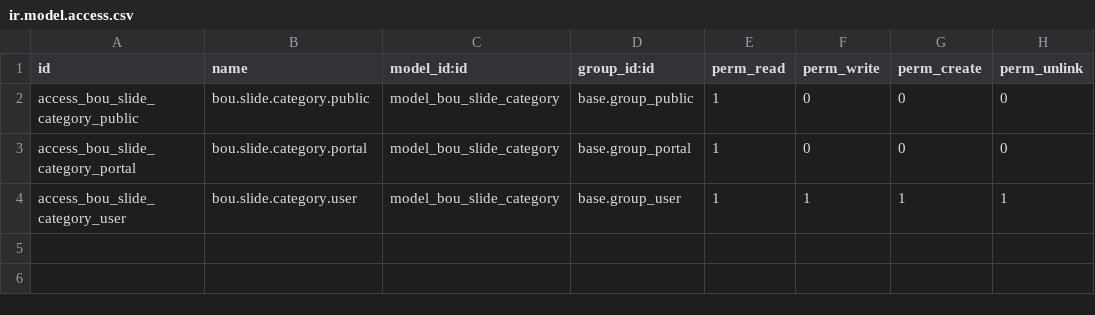
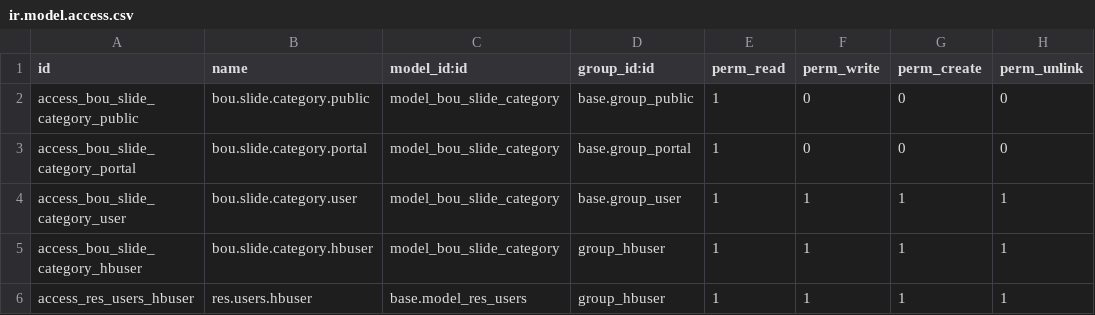
Before and after one commit to hobbou/hobbou_module, a CSV file: bou_slide_backend_ext/security/ir.model.access.csv, drawn as a sheet.

```diff
--- a/bou_slide_backend_ext/security/ir.model.access.csv
+++ b/bou_slide_backend_ext/security/ir.model.access.csv
@@ -4 +4,3 @@ access_bou_slide_category_portal,bou.slide.category.portal,model_bou_slide_categ
 access_bou_slide_category_user,bou.slide.category.user,model_bou_slide_category,base.group_user,1,1,1,1
+access_bou_slide_category_hbuser,bou.slide.category.hbuser,model_bou_slide_category,group_hbuser,1,1,1,1
+access_res_users_hbuser,res.users.hbuser,base.model_res_users,group_hbuser,1,1,1,1
```
Also changed, not shown: bou_slide_backend_comment/security/ir.model.access.csv, bou_slide_backend_notification/security/ir.model.access.csv, 8 other files.
